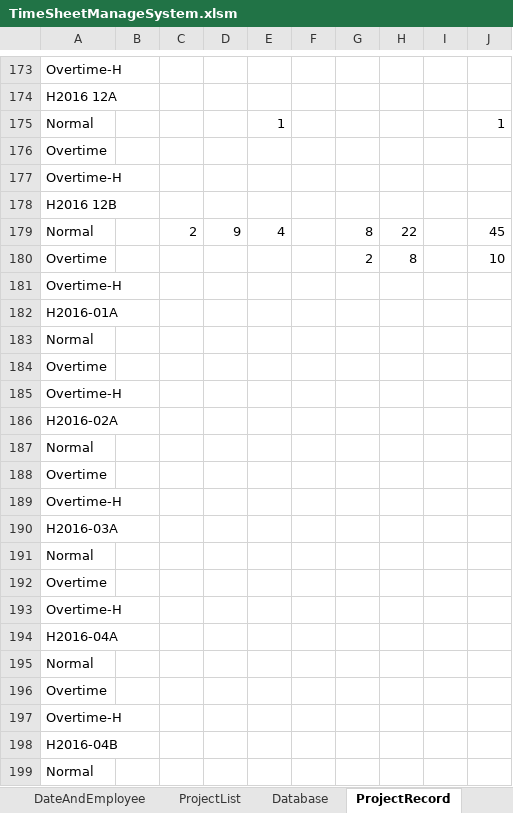
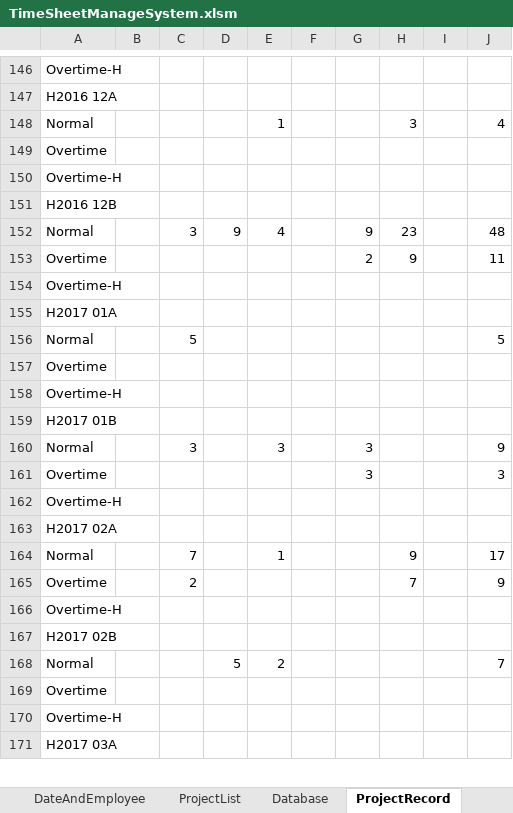
Before and after one commit to skyran1278/VbaProject, an Excel workbook: 20170330 TimeSheet 工時計算/TimeSheetManageSystem.xlsm, sheet ProjectRecord, drawn as a sheet; only a part is shown, gaps mark what is left out; values as stored, in another font and other column widths than the file's, no borders; removed rows and columns are numbered as before the commit, all else as after; the diff covers the shown part only; the diff names each change by its address in the sheet, - before the commit and + after, or states it on an @@ line.

```diff
--- a/20170330 TimeSheet 工時計算/TimeSheetManageSystem.xlsm (sheet ProjectRecord)
+++ b/20170330 TimeSheet 工時計算/TimeSheetManageSystem.xlsm (sheet ProjectRecord)
-H148: (empty)
+H148: 3
-J148: 1
+J148: 4
-C152: 2
+C152: 3
-G152: 8
+G152: 9
-H152: 22
+H152: 23
-J152: 45
+J152: 48
-H153: 8
+H153: 9
-J153: 10
+J153: 11
-A155: H2016-01A
+A155: H2017 01A
-C156: (empty)
+C156: 5
-J156: (empty)
+J156: 5
-A159: H2016-02A
+A159: H2017 01B
-row 187: Normal
+row 160: Normal |  | 3 |  | 3 |  | 3 |  |  | 9
@@ row 296 moved to row 161: Overtime @@
@@ row 37 moved to row 162: Overtime-H @@
@@ row 298 moved to row 163: H2017 02A @@
+row 164: Normal |  | 7 |  | 1 |  |  | 9 |  | 17
+row 165: Overtime |  | 2 |  |  |  |  | 7 |  | 9
@@ row 41 moved to row 166: Overtime-H @@
@@ row 302 moved to row 167: H2017 02B @@
+row 168: Normal |  |  | 5 | 2 |  |  |  |  | 7
-A171: H2016-03A
+A171: H2017 03A
-row 191: Normal
-row 192: Overtime
-row 193: Overtime-H
-row 194: H2016-04A
-row 195: Normal
-row 196: Overtime
-row 197: Overtime-H
-row 198: H2016-04B
-row 199: Normal
```
Also changed, not shown: 29 added rows, 333 removed rows, 3 moved rows and 100 edited cells elsewhere in this sheet, sheet Database, sheet ProjectList, sheet DateAndEmployee, 1 other file.
